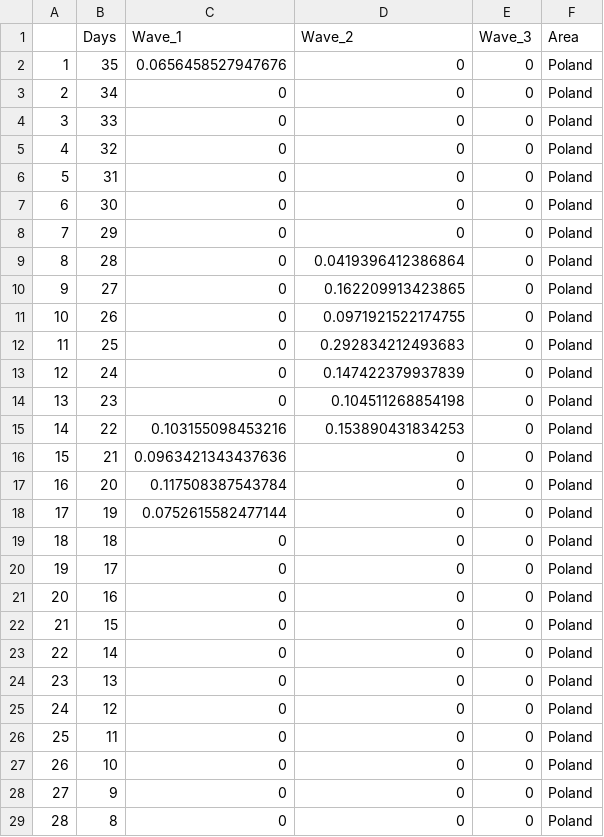
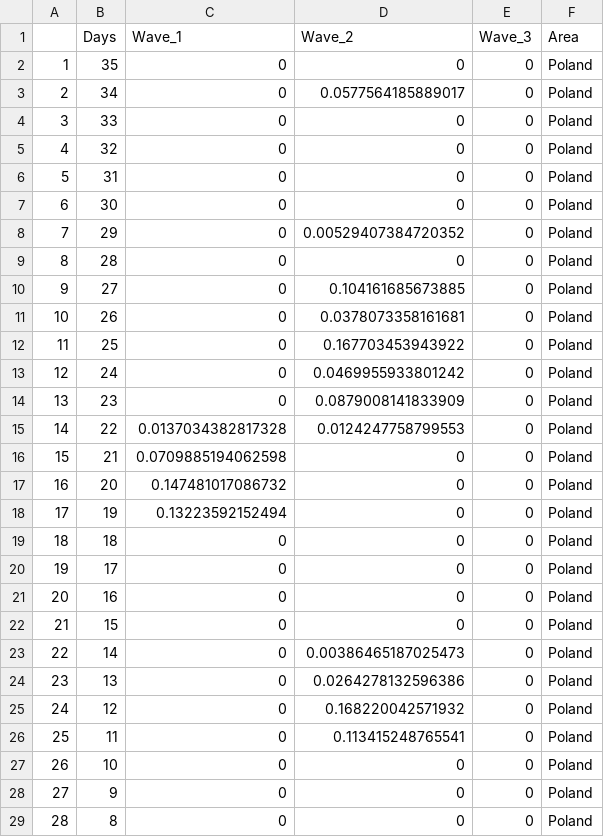
Before and after one commit to MChojnowski/MChojnowski.github.io, a CSV file: COVID/DeathPDF.csv, drawn as a sheet; only a part is shown; the diff covers the shown part only.

```diff
--- a/COVID/DeathPDF.csv
+++ b/COVID/DeathPDF.csv
@@ -1,4 +1,4 @@
 "","Days","Wave_1","Wave_2","Wave_3","Area"
-"1",35,0.0656458527947676,0,0,"Poland"
-"2",34,0,0,0,"Poland"
+"1",35,0,0,0,"Poland"
+"2",34,0,0.0577564185889017,0,"Poland"
 "3",33,0,0,0,"Poland"
@@ -7,13 +7,13 @@
 "6",30,0,0,0,"Poland"
-"7",29,0,0,0,"Poland"
-"8",28,0,0.0419396412386864,0,"Poland"
-"9",27,0,0.162209913423865,0,"Poland"
-"10",26,0,0.0971921522174755,0,"Poland"
-"11",25,0,0.292834212493683,0,"Poland"
-"12",24,0,0.147422379937839,0,"Poland"
-"13",23,0,0.104511268854198,0,"Poland"
-"14",22,0.103155098453216,0.153890431834253,0,"Poland"
-"15",21,0.0963421343437636,0,0,"Poland"
-"16",20,0.117508387543784,0,0,"Poland"
-"17",19,0.0752615582477144,0,0,"Poland"
+"7",29,0,0.00529407384720352,0,"Poland"
+"8",28,0,0,0,"Poland"
+"9",27,0,0.104161685673885,0,"Poland"
+"10",26,0,0.0378073358161681,0,"Poland"
+"11",25,0,0.167703453943922,0,"Poland"
+"12",24,0,0.0469955933801242,0,"Poland"
+"13",23,0,0.0879008141833909,0,"Poland"
+"14",22,0.0137034382817328,0.0124247758799553,0,"Poland"
+"15",21,0.0709885194062598,0,0,"Poland"
+"16",20,0.147481017086732,0,0,"Poland"
+"17",19,0.13223592152494,0,0,"Poland"
 "18",18,0,0,0,"Poland"
@@ -22,6 +22,6 @@
 "21",15,0,0,0,"Poland"
-"22",14,0,0,0,"Poland"
-"23",13,0,0,0,"Poland"
-"24",12,0,0,0,"Poland"
-"25",11,0,0,0,"Poland"
+"22",14,0,0.00386465187025473,0,"Poland"
+"23",13,0,0.0264278132596386,0,"Poland"
+"24",12,0,0.168220042571932,0,"Poland"
+"25",11,0,0.113415248765541,0,"Poland"
 "26",10,0,0,0,"Poland"
```
Also changed, not shown: 6 edited cells elsewhere in this file, COVID/data.csv, 1 other file.
